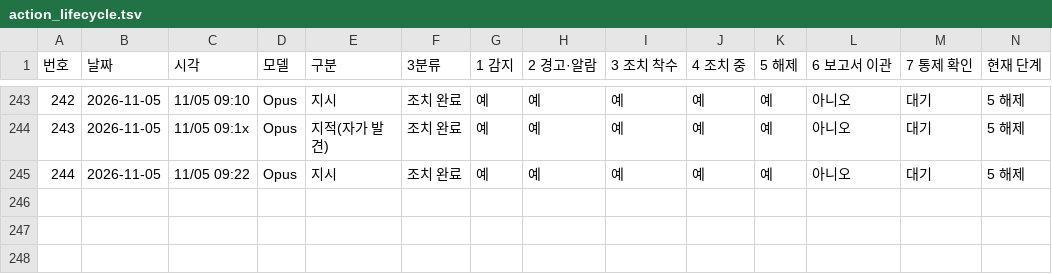
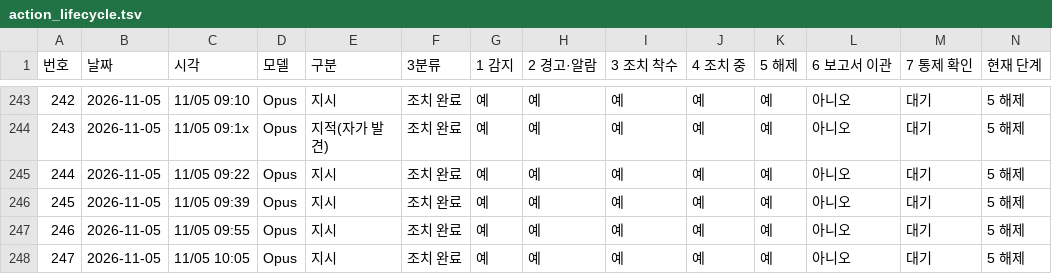
Before and after one commit to Kimsoowhan/hiven-ai-site, a TSV file: cowork/ctl/action_lifecycle.tsv, drawn as a sheet; only a part is shown, gaps mark what is left out; the diff names each change by its address in the sheet, - before the commit and + after, or states it on an @@ line.

```diff
--- a/cowork/ctl/action_lifecycle.tsv
+++ b/cowork/ctl/action_lifecycle.tsv
+row 246: 245 | 2026-11-05 | 11/05 09:39 | Opus | 지시 | 조치 완료 | 예 | 예 | 예 | 예 | 예 | 아니오 | 대기 | 5 해제
+row 247: 246 | 2026-11-05 | 11/05 09:55 | Opus | 지시 | 조치 완료 | 예 | 예 | 예 | 예 | 예 | 아니오 | 대기 | 5 해제
+row 248: 247 | 2026-11-05 | 11/05 10:05 | Opus | 지시 | 조치 완료 | 예 | 예 | 예 | 예 | 예 | 아니오 | 대기 | 5 해제
```
Also changed, not shown: cowork/ctl/aics_changes.tsv, cowork/ctl/aics_docgen.tsv, 5 other files.
